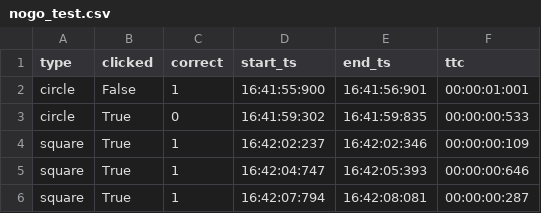
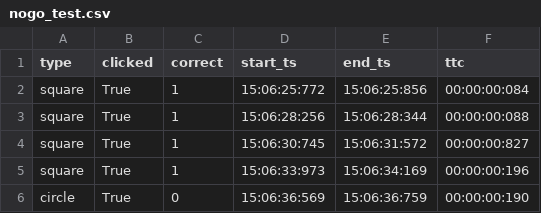
Before and after one commit to wearablebiosensing/MindGame, a CSV file: CareWear-MagneticTilesActivity/nogo/nogo_test.csv, drawn as a sheet.

```diff
--- a/CareWear-MagneticTilesActivity/nogo/nogo_test.csv
+++ b/CareWear-MagneticTilesActivity/nogo/nogo_test.csv
@@ -1,6 +1,6 @@
 type,clicked,correct,start_ts,end_ts,ttc
-circle,False,1,16:41:55:900,16:41:56:901,00:00:01:001
-circle,True,0,16:41:59:302,16:41:59:835,00:00:00:533
-square,True,1,16:42:02:237,16:42:02:346,00:00:00:109
-square,True,1,16:42:04:747,16:42:05:393,00:00:00:646
-square,True,1,16:42:07:794,16:42:08:081,00:00:00:287
+square,True,1,15:06:25:772,15:06:25:856,00:00:00:084
+square,True,1,15:06:28:256,15:06:28:344,00:00:00:088
+square,True,1,15:06:30:745,15:06:31:572,00:00:00:827
+square,True,1,15:06:33:973,15:06:34:169,00:00:00:196
+circle,True,0,15:06:36:569,15:06:36:759,00:00:00:190
```
Also changed, not shown: CareWear-MagneticTilesActivity/mouse_data/Mouse_1-1_test.csv, 30 other files.
